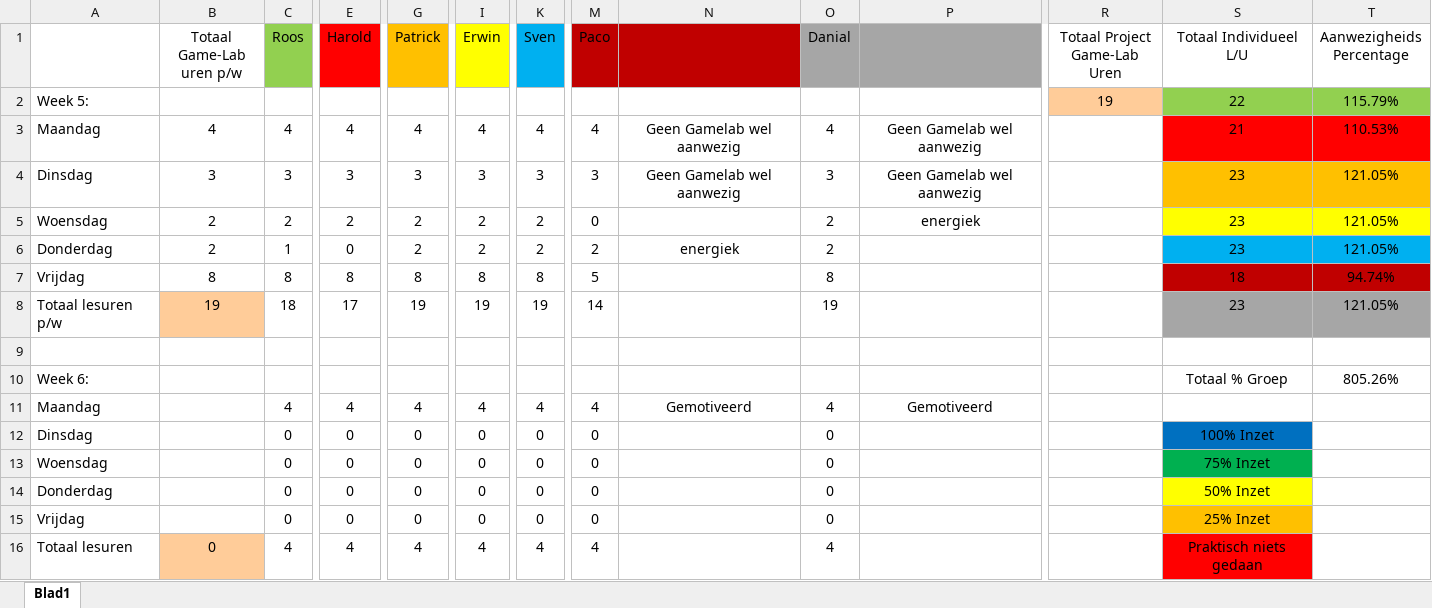
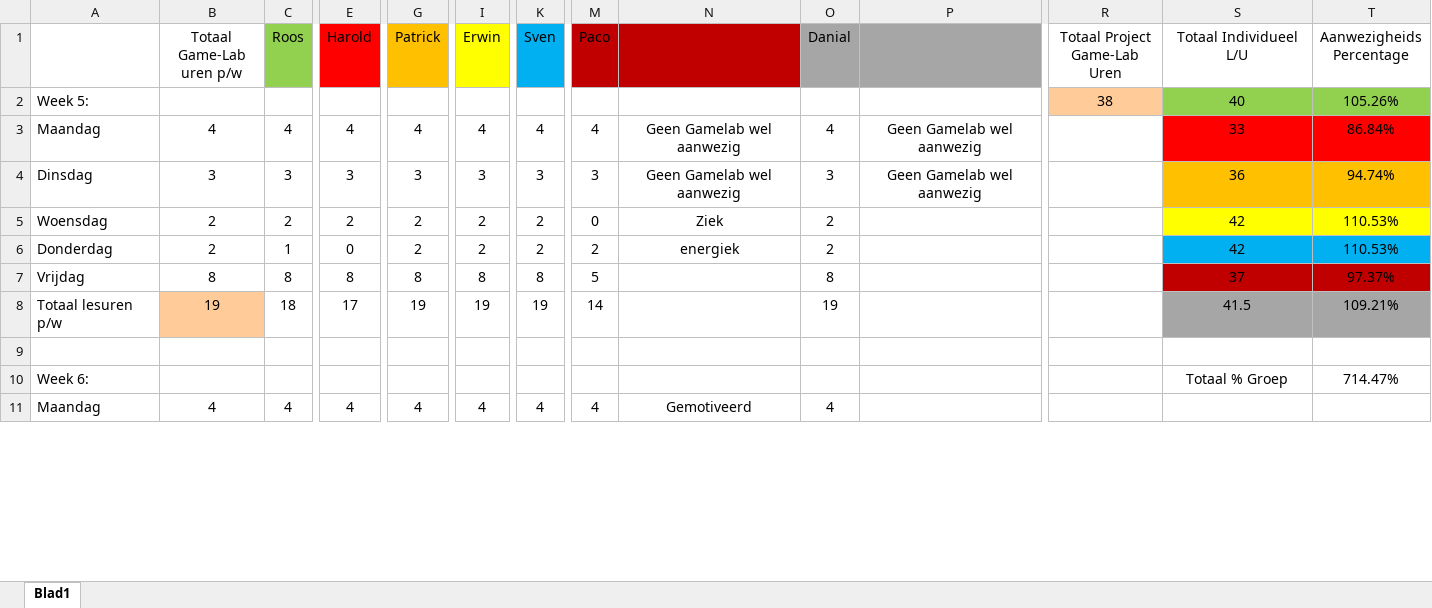
Before and after one commit to DanialVEVO/Gamelab2, an Excel workbook: Algemeen/Uren Registratie Game-Lab-2.1.xlsx, sheet Blad1, drawn as a sheet; only a part is shown, gaps mark what is left out; values as stored, in another font and other column widths than the file's, no borders; removed rows and columns are numbered as before the commit, all else as after; rows hold the shown columns only; the diff covers the shown part only; the diff names each change by its address in the sheet, - before the commit and + after, or states it on an @@ line.

Commit message:
urenregistratie

```diff
--- a/Algemeen/Uren Registratie Game-Lab-2.1.xlsx (sheet Blad1)
+++ b/Algemeen/Uren Registratie Game-Lab-2.1.xlsx (sheet Blad1)
-R2 (Totaal Project Game-Lab Uren): 19
+R2 (Totaal Project Game-Lab Uren): 38
-S2 (Totaal Individueel L/U): 22
+S2 (Totaal Individueel L/U): 40
-T2 (Aanwezigheids Percentage): 115.79%
+T2 (Aanwezigheids Percentage): 105.26%
-S3 (Totaal Individueel L/U): 21
+S3 (Totaal Individueel L/U): 33
-T3 (Aanwezigheids Percentage): 110.53%
+T3 (Aanwezigheids Percentage): 86.84%
-S4 (Totaal Individueel L/U): 23
+S4 (Totaal Individueel L/U): 36
-T4 (Aanwezigheids Percentage): 121.05%
+T4 (Aanwezigheids Percentage): 94.74%
-N5: (empty)
+N5: Ziek
-P5: energiek
+P5: (empty)
-S5:S6 (Totaal Individueel L/U): 23
+S5:S6 (Totaal Individueel L/U): 42
-T5:T6 (Aanwezigheids Percentage): 121.05%
+T5:T6 (Aanwezigheids Percentage): 110.53%
-S7 (Totaal Individueel L/U): 18
+S7 (Totaal Individueel L/U): 37
-T7 (Aanwezigheids Percentage): 94.74%
+T7 (Aanwezigheids Percentage): 97.37%
-S8 (Totaal Individueel L/U): 23
+S8 (Totaal Individueel L/U): 41.5
-T8 (Aanwezigheids Percentage): 121.05%
+T8 (Aanwezigheids Percentage): 109.21%
-T10 (Aanwezigheids Percentage): 805.26%
+T10 (Aanwezigheids Percentage): 714.47%
-B11 (Totaal Game-Lab uren p/w): (empty)
+B11 (Totaal Game-Lab uren p/w): 4
-P11: Gemotiveerd
+P11: (empty)
-row 12: Dinsdag |  | 0 | 0 | 0 | 0 | 0 | 0 |  | 0 |  |  | 100% Inzet
-row 13: Woensdag |  | 0 | 0 | 0 | 0 | 0 | 0 |  | 0 |  |  | 75% Inzet
-row 14: Donderdag |  | 0 | 0 | 0 | 0 | 0 | 0 |  | 0 |  |  | 50% Inzet
-row 15: Vrijdag |  | 0 | 0 | 0 | 0 | 0 | 0 |  | 0 |  |  | 25% Inzet
-row 16: Totaal lesuren | 0 | 4 | 4 | 4 | 4 | 4 | 4 |  | 4 |  |  | Praktisch niets gedaan
```
Also changed, not shown: 7 added rows and 2 removed rows elsewhere in this sheet.
